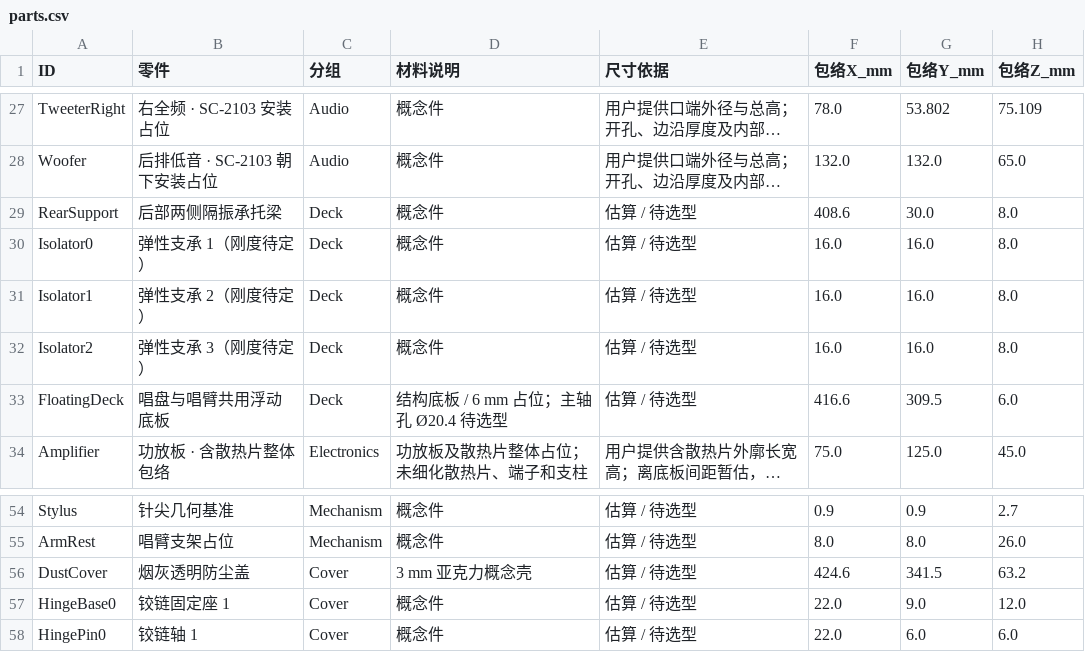
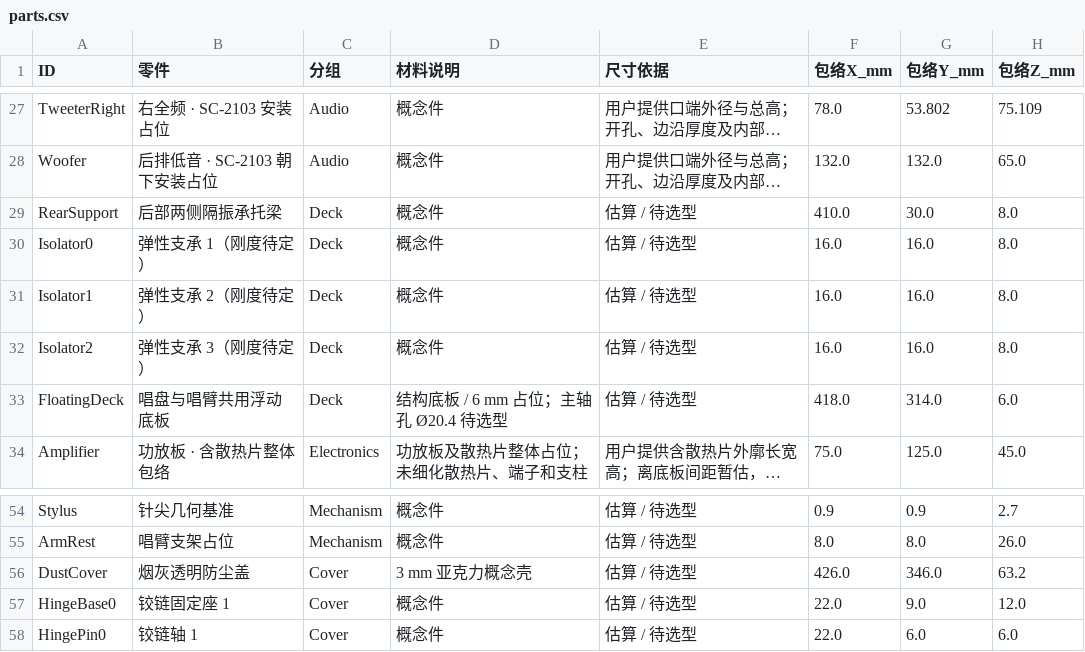
Before and after one commit to miclle/vinyl-record-player, a CSV file: cad/parts.csv, drawn as a sheet; only a part is shown, gaps mark what is left out; long unchanged cells end in …; the diff covers the shown part only; the diff names each change by its address in the sheet, - before the commit and + after, or states it on an @@ line.

```diff
--- a/cad/parts.csv
+++ b/cad/parts.csv
-F29 (包络X_mm): 408.6
+F29 (包络X_mm): 410.0
-F33 (包络X_mm): 416.6
+F33 (包络X_mm): 418.0
-G33 (包络Y_mm): 309.5
+G33 (包络Y_mm): 314.0
-F56 (包络X_mm): 424.6
+F56 (包络X_mm): 426.0
-G56 (包络Y_mm): 341.5
+G56 (包络Y_mm): 346.0
```
Also changed, not shown: 50 edited cells elsewhere in this file, 39 other files.
